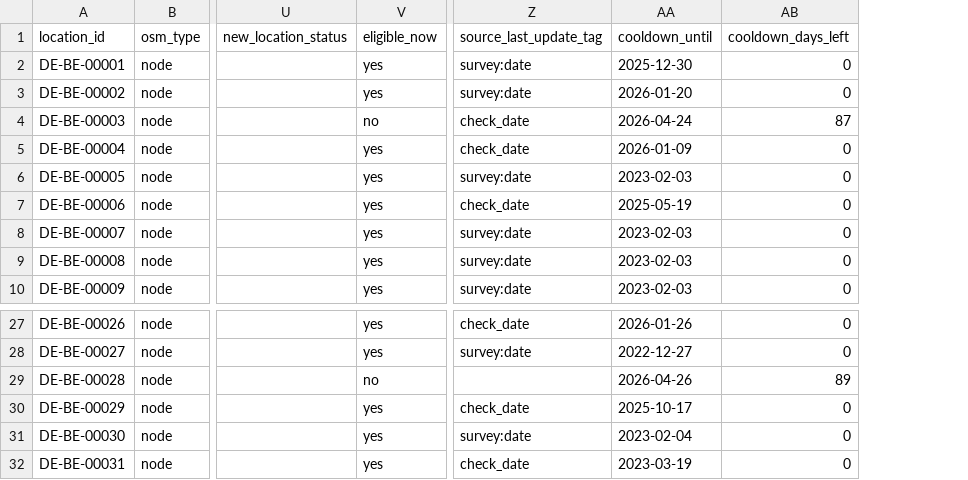
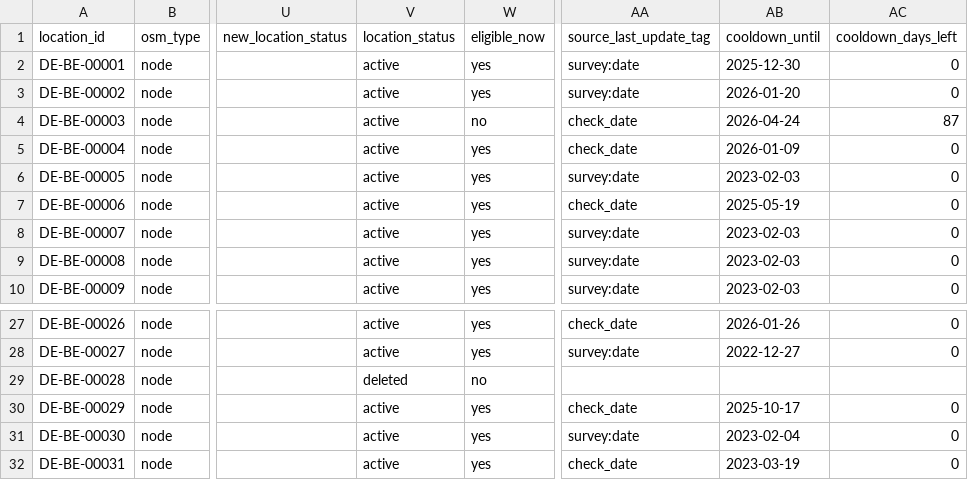
Before and after one commit to arbadacarbaYK/sats4duesseldorf, a CSV file: data/locations.csv, drawn as a sheet; only a part is shown, gaps mark what is left out; addresses are those after the commit; the diff names each change by its address in the sheet, - before the commit and + after, or states it on an @@ line.

```diff
--- a/data/locations.csv
+++ b/data/locations.csv
+column V (location_status), rows 2-10: all active; rows 27-32: active | active | deleted | active | active | active
-AB29 (cooldown_until): 2026-04-26
+AB29 (cooldown_until): (empty)
-AC29 (cooldown_days_left): 89
+AC29 (cooldown_days_left): (empty)
```
Also changed, not shown: docs/data/locations.csv, 3 other files.
